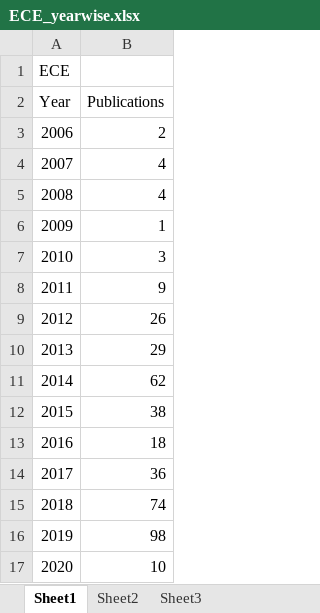
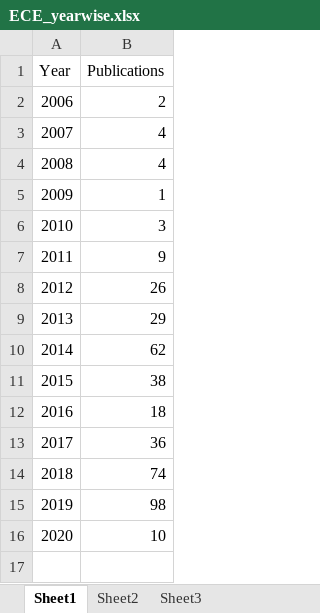
Before and after one commit to Jay952/NIT_Trichy_research_comparison_by_2019, an Excel workbook: ECE_yearwise.xlsx, sheet Sheet1, drawn as a sheet; values as stored, in another font and other column widths than the file's, no borders; the diff names each change by its address in the sheet, - before the commit and + after, or states it on an @@ line.

```diff
--- a/ECE_yearwise.xlsx (sheet Sheet1)
+++ b/ECE_yearwise.xlsx (sheet Sheet1)
-row 1: ECE
```
Also changed, not shown: EEE_yearWise.xlsx, chemical-year.xlsx, 9 other files.
